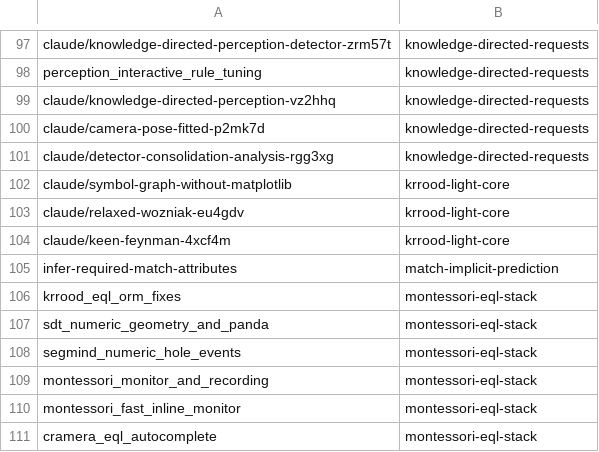
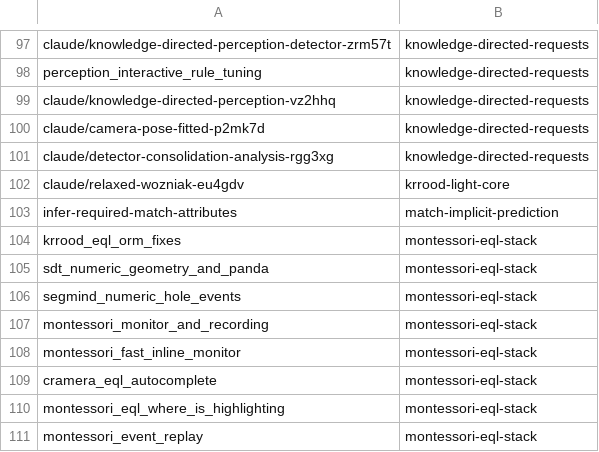
Before and after one commit to AbdelrhmanBassiouny/cognitive_robot_abstract_machine, a TSV file: .claude/personal/plans/_generated/branch-index.tsv, drawn as a sheet; only a part is shown, gaps mark what is left out; the shorter side is filled out with more unchanged rows.

Commit message:
Update plan manifest for krrood-light-core

```diff
--- a/.claude/personal/plans/_generated/branch-index.tsv
+++ b/.claude/personal/plans/_generated/branch-index.tsv
@@ -101,5 +101,3 @@ claude/camera-pose-fitted-p2mk7d	knowledge-directed-requests
 claude/detector-consolidation-analysis-rgg3xg	knowledge-directed-requests
-claude/symbol-graph-without-matplotlib	krrood-light-core
 claude/relaxed-wozniak-eu4gdv	krrood-light-core
-claude/keen-feynman-4xcf4m	krrood-light-core
 infer-required-match-attributes	match-implicit-prediction
```
Also changed, not shown: 2 other files.
